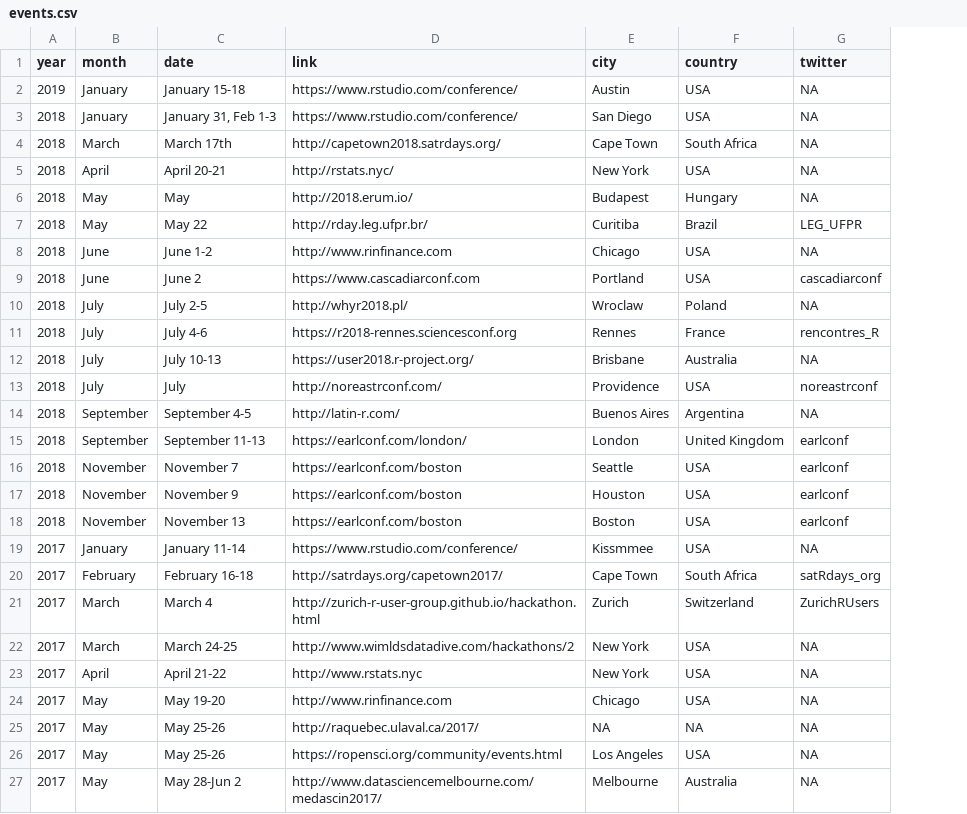
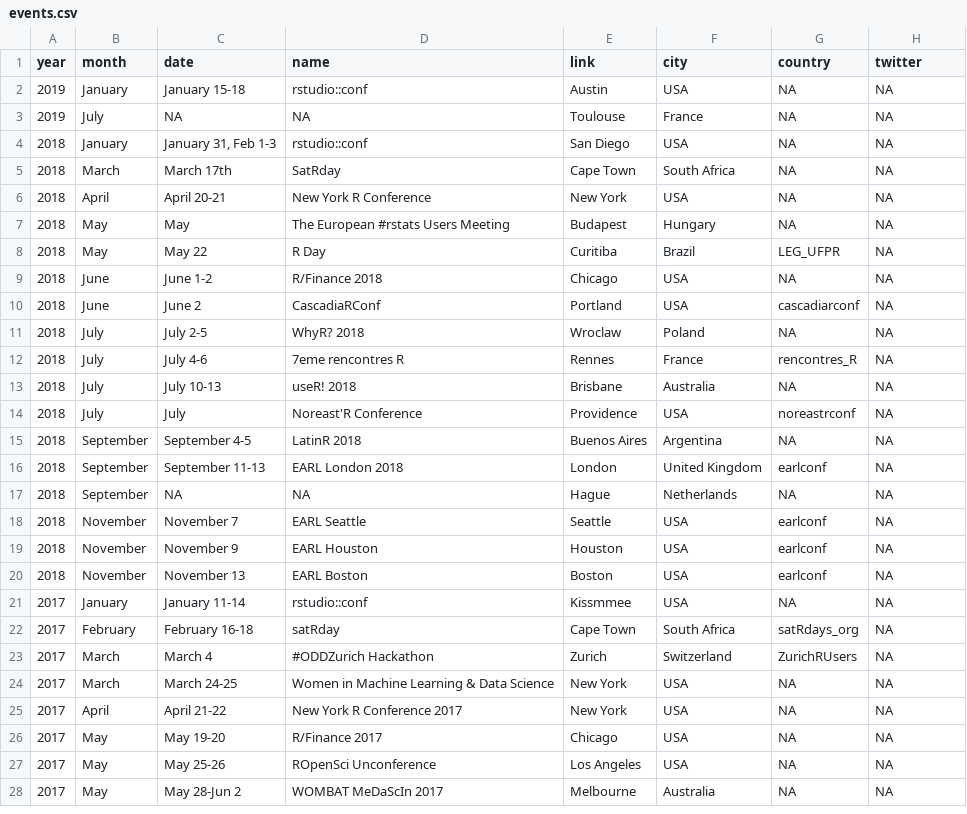
Before and after one commit to tunisrusergroup/meetingsR, a CSV file: events.csv, drawn as a sheet; only a part is shown; removed rows and columns are numbered as before the commit, all else as after; the diff covers the shown part only; the diff names each change by its address in the sheet, - before the commit and + after, or states it on an @@ line.

```diff
--- a/events.csv
+++ b/events.csv
-column D (link), rows 2-24: https://www.rstudio.com/conference/ | https://www.rstudio.com/conference/ | http://capetown2018.satrdays.org/ | http://rstats.nyc/ | http://2018.erum.io/ | http://rday.leg.ufpr.br/ | http://www.rinfinance.com | https://www.cascadiarconf.com | http://whyr2018.pl/ | https://r2018-rennes.sciencesconf.org | https://user2018.r-project.org/ | http://noreastrconf.com/ | http://latin-r.com/ | https://earlconf.com/london/ | https://earlconf.com/boston | https://earlconf.com/boston | https://earlconf.com/boston | https://www.rstudio.com/conference/ | http://satrdays.org/capetown2017/ | http://zurich-r-user-group.github.io/hackathon.html | http://www.wimldsdatadive.com/hackathons/2 | http://www.rstats.nyc | http://www.rinfinance.com; rows 26-27: https://ropensci.org/community/events.html | http://www.datasciencemelbourne.com/medascin2017/
+column D (name), row 2: rstudio::conf; rows 4-16: rstudio::conf | SatRday | New York R Conference | The European #rstats Users Meeting | R Day | R/Finance 2018 | CascadiaRConf | WhyR? 2018 | 7eme rencontres R | useR! 2018 | Noreast'R Conference | LatinR 2018 | EARL London 2018; rows 18-28: EARL Seattle | EARL Houston | EARL Boston | rstudio::conf | satRday | #ODDZurich Hackathon | Women in Machine Learning & Data Science | New York R Conference 2017 | R/Finance 2017 | ROpenSci Unconference | WOMBAT MeDaScIn 2017
+column G (country), row 2: NA; rows 4-16: NA | NA | NA | NA | LEG_UFPR | NA | cascadiarconf | NA | rencontres_R | NA | noreastrconf | NA | earlconf; rows 18-28: earlconf | earlconf | earlconf | NA | satRdays_org | ZurichRUsers | NA | NA | NA | NA | NA
-E1: city
+E1: link
-F1: country
+F1: city
+row 3: 2019 | July | NA | NA | Toulouse | France | NA | NA
-H8 (twitter): LEG_UFPR
+H8 (twitter): NA
-H10 (twitter): cascadiarconf
+H10 (twitter): NA
-H12 (twitter): rencontres_R
+H12 (twitter): NA
-H14 (twitter): noreastrconf
+H14 (twitter): NA
-H16 (twitter): earlconf
+H16 (twitter): NA
+row 17: 2018 | September | NA | NA | Hague | Netherlands | NA | NA
-H18:H20 (twitter): earlconf
+H18:H20 (twitter): NA
-H22 (twitter): satRdays_org
+H22 (twitter): NA
-H23 (twitter): ZurichRUsers
+H23 (twitter): NA
-row 25: 2017 | May | May 25-26 | http://raquebec.ulaval.ca/2017/ | NA | NA | NA
```
Also changed, not shown: 1 added row, 1 removed row and 2 edited cells elsewhere in this file, groups.csv, 7 other files.
